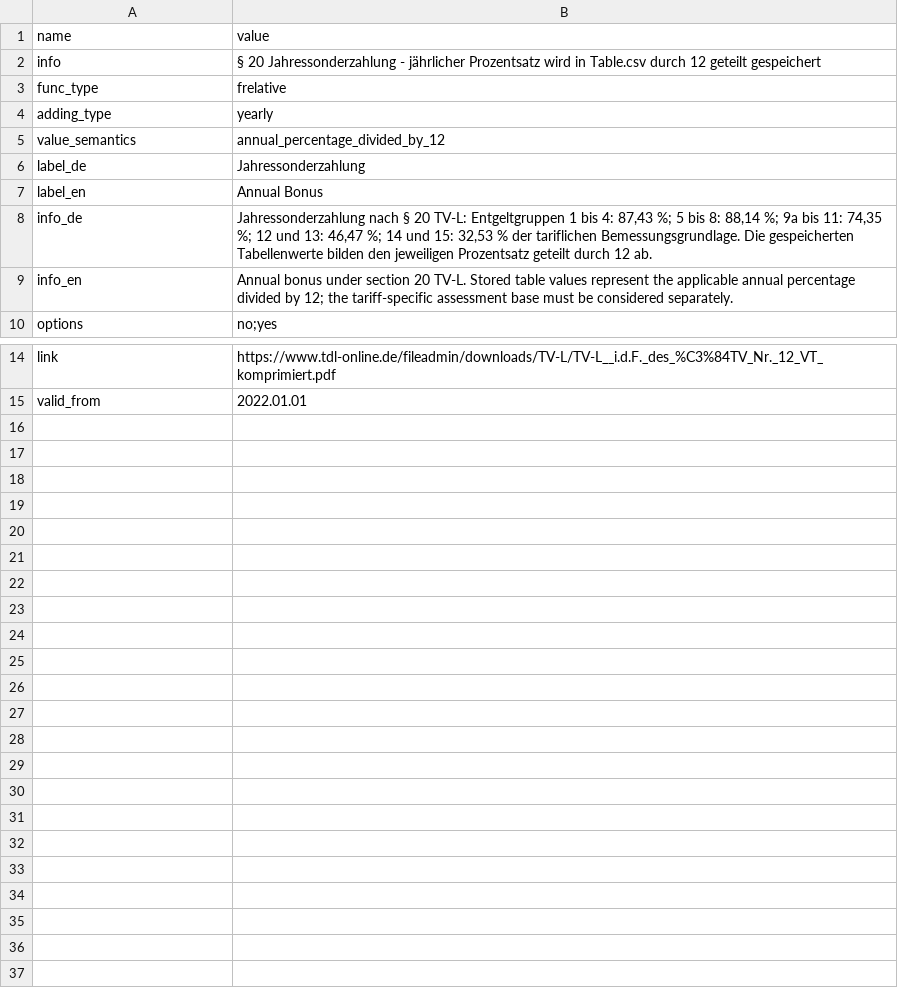
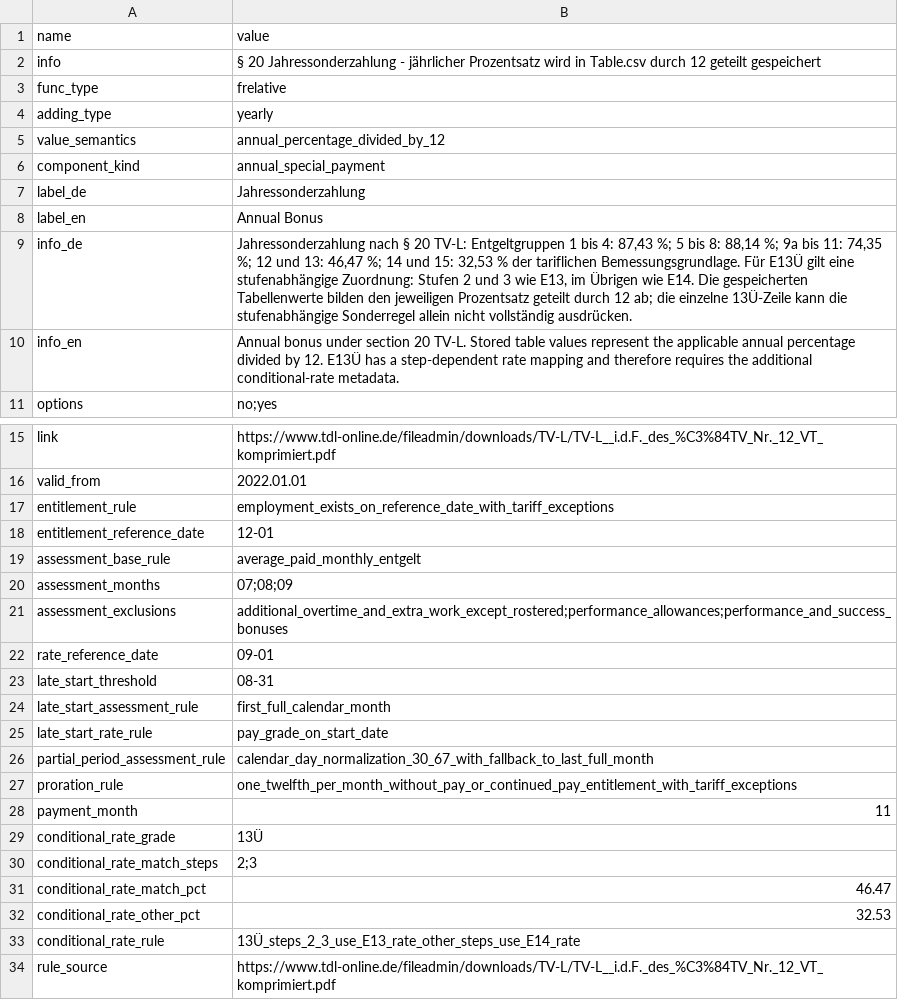
Before and after one commit to stfnrpplngr/TVData, a CSV file: allowances/tv-l-annual-bonus/Meta.csv, drawn as a sheet; only a part is shown, gaps mark what is left out.

Commit message:
Add P3 annual special payment rules and conditional calculation

```diff
--- a/allowances/tv-l-annual-bonus/Meta.csv
+++ b/allowances/tv-l-annual-bonus/Meta.csv
@@ -5,6 +5,7 @@ adding_type,yearly
 value_semantics,annual_percentage_divided_by_12
+component_kind,annual_special_payment
 label_de,Jahressonderzahlung
 label_en,Annual Bonus
-info_de,"Jahressonderzahlung nach § 20 TV-L: Entgeltgruppen 1 bis 4: 87,43 %; 5 bis 8: 88,14 %; 9a bis 11: 74,35 %; 12 und 13: 46,47 %; 14 und 15: 32,53 % der tariflichen Bemessungsgrundlage. Die gespeicherten Tabellenwerte bilden den jeweiligen Prozentsatz geteilt durch 12 ab."
-info_en,"Annual bonus under section 20 TV-L. Stored table values represent the applicable annual percentage divided by 12; the tariff-specific assessment base must be considered separately."
+info_de,"Jahressonderzahlung nach § 20 TV-L: Entgeltgruppen 1 bis 4: 87,43 %; 5 bis 8: 88,14 %; 9a bis 11: 74,35 %; 12 und 13: 46,47 %; 14 und 15: 32,53 % der tariflichen Bemessungsgrundlage. Für E13Ü gilt eine stufenabhängige Zuordnung: Stufen 2 und 3 wie E13, im Übrigen wie E14. Die gespeicherten Tabellenwerte bilden den jeweiligen Prozentsatz geteilt durch 12 ab; die einzelne 13Ü-Zeile kann die stufenabhängige Sonderregel allein nicht vollständig ausdrücken."
+info_en,"Annual bonus under section 20 TV-L. Stored table values represent the applicable annual percentage divided by 12. E13Ü has a step-dependent rate mapping and therefore requires the additional conditional-rate metadata."
 options,no;yes
@@ -15 +16,19 @@ link,https://www.tdl-online.de/fileadmin/downloads/TV-L/TV-L__i.d.F._des_%C3%84T
 valid_from,2022.01.01
+entitlement_rule,employment_exists_on_reference_date_with_tariff_exceptions
+entitlement_reference_date,12-01
+assessment_base_rule,average_paid_monthly_entgelt
+assessment_months,07;08;09
+assessment_exclusions,additional_overtime_and_extra_work_except_rostered;performance_allowances;performance_and_success_bonuses
+rate_reference_date,09-01
+late_start_threshold,08-31
+late_start_assessment_rule,first_full_calendar_month
+late_start_rate_rule,pay_grade_on_start_date
+partial_period_assessment_rule,calendar_day_normalization_30_67_with_fallback_to_last_full_month
+proration_rule,one_twelfth_per_month_without_pay_or_continued_pay_entitlement_with_tariff_exceptions
+payment_month,11
+conditional_rate_grade,13Ü
+conditional_rate_match_steps,2;3
+conditional_rate_match_pct,46.47
+conditional_rate_other_pct,32.53
+conditional_rate_rule,13Ü_steps_2_3_use_E13_rate_other_steps_use_E14_rate
+rule_source,https://www.tdl-online.de/fileadmin/downloads/TV-L/TV-L__i.d.F._des_%C3%84TV_Nr._12_VT_komprimiert.pdf
```
Also changed, not shown: allowances/tvoed-bund-annual-bonus/Meta.csv, allowances/tvoed-sue-annual-bonus/Meta.csv, 12 other files.
